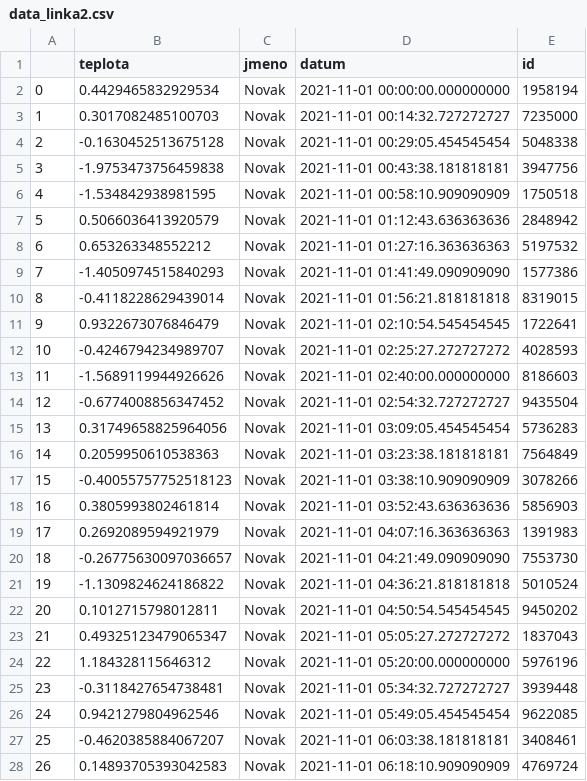
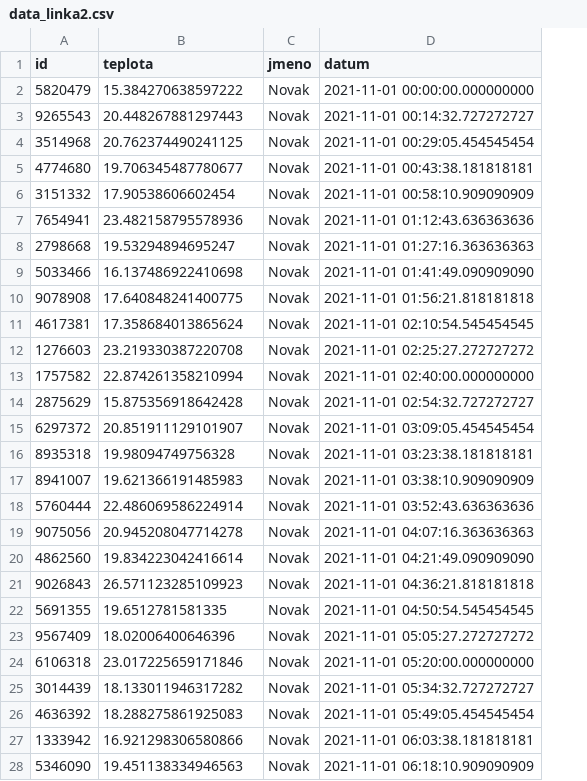
Before and after one commit to Malachov/CVUT-FS-PROG, a CSV file: Projects/Salva-ProductionDataControl/data/data_linka2.csv, drawn as a sheet; only a part is shown; removed rows and columns are numbered as before the commit, all else as after; the diff covers the shown part only; the diff names each change by its address in the sheet, - before the commit and + after, or states it on an @@ line.

```diff
--- a/Projects/Salva-ProductionDataControl/data/data_linka2.csv
+++ b/Projects/Salva-ProductionDataControl/data/data_linka2.csv
-column A, rows 2-28: 0 | 1 | 2 | 3 | 4 | 5 | 6 | 7 | 8 | 9 | 10 | 11 | 12 | 13 | 14 | 15 | 16 | 17 | 18 | 19 | 20 | 21 | 22 | 23 | 24 | 25 | 26
+column A (id), rows 2-28: 5820479 | 9265543 | 3514968 | 4774680 | 3151332 | 7654941 | 2798668 | 5033466 | 9078908 | 4617381 | 1276603 | 1757582 | 2875629 | 6297372 | 8935318 | 8941007 | 5760444 | 9075056 | 4862560 | 9026843 | 5691355 | 9567409 | 6106318 | 3014439 | 4636392 | 1333942 | 5346090
-column E (id), rows 2-28: 1958194 | 7235000 | 5048338 | 3947756 | 1750518 | 2848942 | 5197532 | 1577386 | 8319015 | 1722641 | 4028593 | 8186603 | 9435504 | 5736283 | 7564849 | 3078266 | 5856903 | 1391983 | 7553730 | 5010524 | 9450202 | 1837043 | 5976196 | 3939448 | 9622085 | 3408461 | 4769724
-B2 (teplota): 0.4429465832929534
+B2 (teplota): 15.384270638597222
-B3 (teplota): 0.3017082485100703
+B3 (teplota): 20.448267881297443
-B4 (teplota): -0.1630452513675128
+B4 (teplota): 20.762374490241125
-B5 (teplota): -1.9753473756459838
+B5 (teplota): 19.706345487780677
-B6 (teplota): -1.534842938981595
+B6 (teplota): 17.90538606602454
-B7 (teplota): 0.5066036413920579
+B7 (teplota): 23.482158795578936
-B8 (teplota): 0.653263348552212
+B8 (teplota): 19.53294894695247
-B9 (teplota): -1.4050974515840293
+B9 (teplota): 16.137486922410698
-B10 (teplota): -0.4118228629439014
+B10 (teplota): 17.640848241400775
-B11 (teplota): 0.9322673076846479
+B11 (teplota): 17.358684013865624
-B12 (teplota): -0.4246794234989707
+B12 (teplota): 23.219330387220708
-B13 (teplota): -1.5689119944926626
+B13 (teplota): 22.874261358210994
-B14 (teplota): -0.6774008856347452
+B14 (teplota): 15.875356918642428
-B15 (teplota): 0.31749658825964056
+B15 (teplota): 20.851911129101907
-B16 (teplota): 0.2059950610538363
+B16 (teplota): 19.98094749756328
-B17 (teplota): -0.40055757752518123
+B17 (teplota): 19.621366191485983
-B18 (teplota): 0.3805993802461814
+B18 (teplota): 22.486069586224914
-B19 (teplota): 0.2692089594921979
+B19 (teplota): 20.945208047714278
-B20 (teplota): -0.26775630097036657
+B20 (teplota): 19.834223042416614
-B21 (teplota): -1.1309824624186822
+B21 (teplota): 26.571123285109923
-B22 (teplota): 0.1012715798012811
+B22 (teplota): 19.6512781581335
-B23 (teplota): 0.49325123479065347
+B23 (teplota): 18.02006400646396
-B24 (teplota): 1.184328115646312
+B24 (teplota): 23.017225659171846
-B25 (teplota): -0.3118427654738481
+B25 (teplota): 18.133011946317282
-B26 (teplota): 0.9421279804962546
+B26 (teplota): 18.288275861925083
-B27 (teplota): -0.4620385884067207
+B27 (teplota): 16.921298306580866
-B28 (teplota): 0.14893705393042583
+B28 (teplota): 19.451138334946563
```
Also changed, not shown: 73 edited cells elsewhere in this file, Projects/Salva-ProductionDataControl/data/data_linka1.csv, 3 other files.
